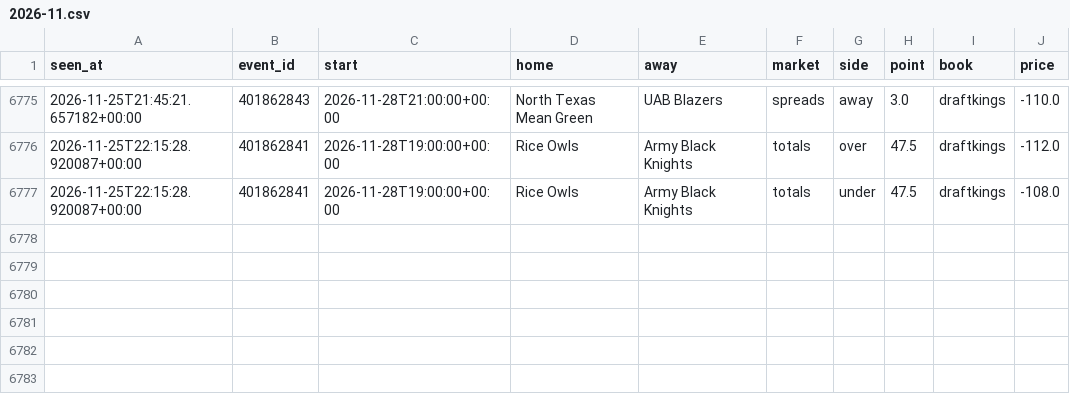
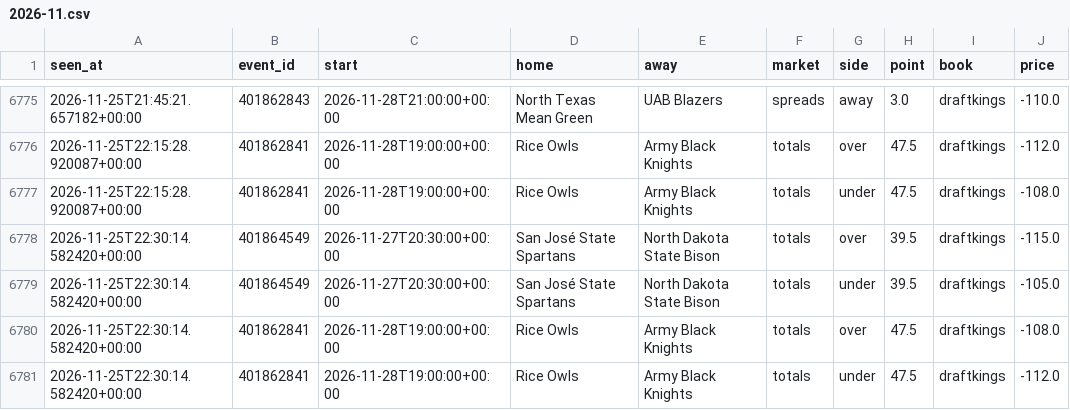
Before and after one commit to tdrey10/sports, a CSV file: data/odds/ncaaf/2026-11.csv, drawn as a sheet; only a part is shown, gaps mark what is left out.

```diff
--- a/data/odds/ncaaf/2026-11.csv
+++ b/data/odds/ncaaf/2026-11.csv
@@ -6777 +6777,5 @@ seen_at,event_id,start,home,away,market,side,point,book,price
 2026-11-25T22:15:28.920087+00:00,401862841,2026-11-28T19:00:00+00:00,Rice Owls,Army Black Knights,totals,under,47.5,draftkings,-108.0
+2026-11-25T22:30:14.582420+00:00,401864549,2026-11-27T20:30:00+00:00,San José State Spartans,North Dakota State Bison,totals,over,39.5,draftkings,-115.0
+2026-11-25T22:30:14.582420+00:00,401864549,2026-11-27T20:30:00+00:00,San José State Spartans,North Dakota State Bison,totals,under,39.5,draftkings,-105.0
+2026-11-25T22:30:14.582420+00:00,401862841,2026-11-28T19:00:00+00:00,Rice Owls,Army Black Knights,totals,over,47.5,draftkings,-108.0
+2026-11-25T22:30:14.582420+00:00,401862841,2026-11-28T19:00:00+00:00,Rice Owls,Army Black Knights,totals,under,47.5,draftkings,-112.0
```
Also changed, not shown: data/odds/nfl/2026-11.csv, 12 other files.
